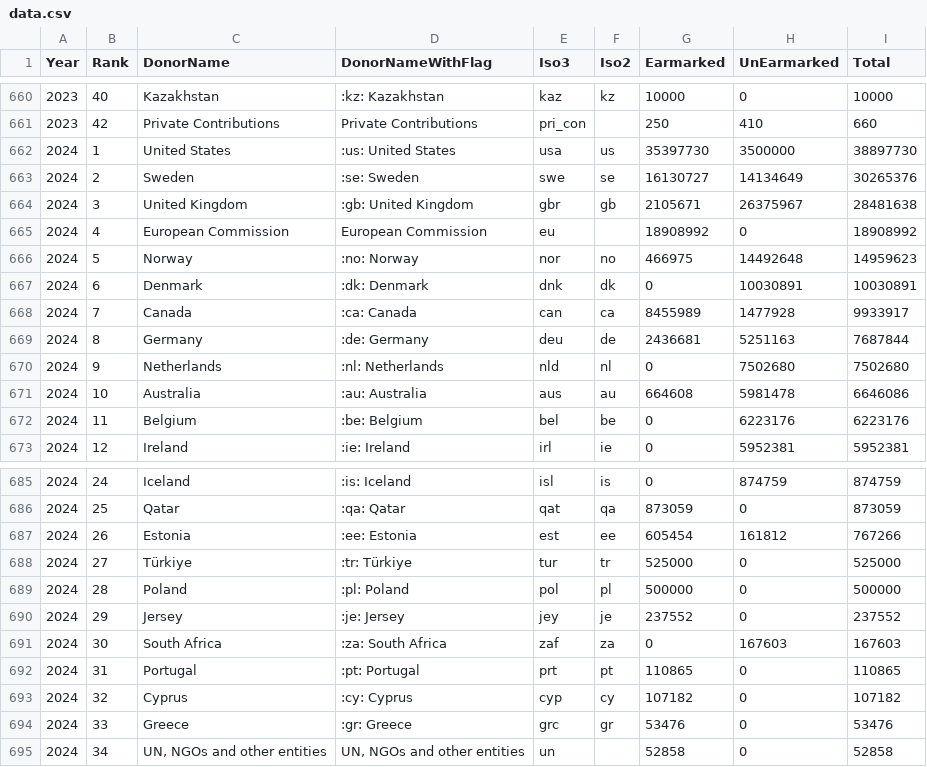
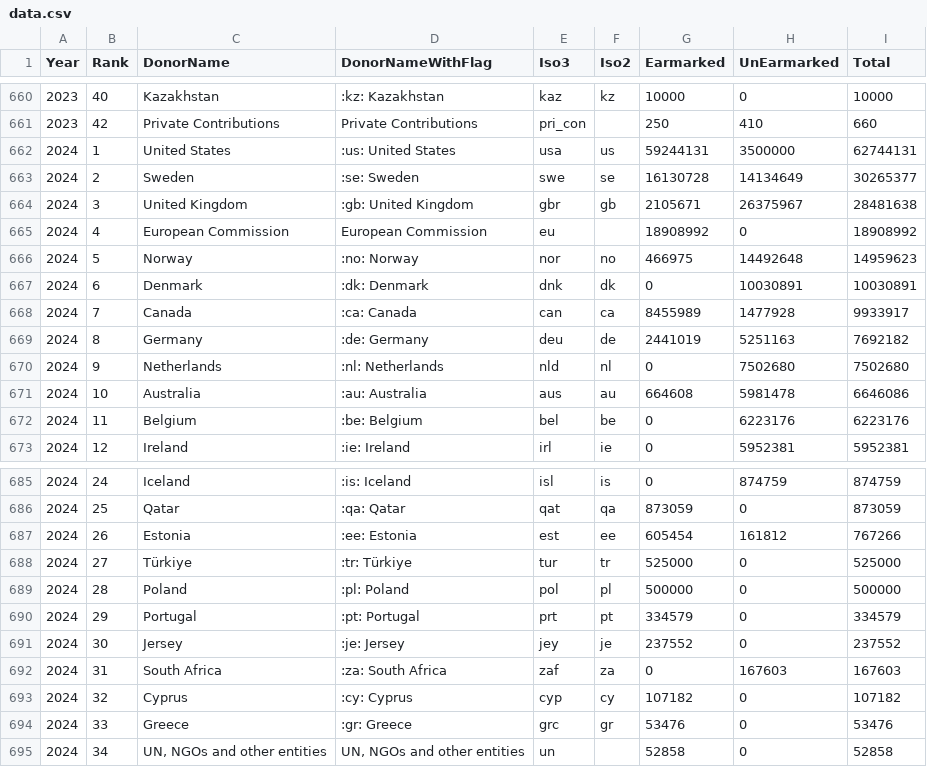
Before and after one commit to UN-OCHA/oct-donors-to-csv, a CSV file: data.csv, drawn as a sheet; only a part is shown, gaps mark what is left out.

```diff
--- a/data.csv
+++ b/data.csv
@@ -661,4 +661,4 @@
 2023,"42","Private Contributions","Private Contributions","pri_con","","250","410","660"
-2024,"1","United States",":us: United States","usa","us","35397730","3500000","38897730"
-2024,"2","Sweden",":se: Sweden","swe","se","16130727","14134649","30265376"
+2024,"1","United States",":us: United States","usa","us","59244131","3500000","62744131"
+2024,"2","Sweden",":se: Sweden","swe","se","16130728","14134649","30265377"
 2024,"3","United Kingdom",":gb: United Kingdom","gbr","gb","2105671","26375967","28481638"
@@ -668,3 +668,3 @@
 2024,"7","Canada",":ca: Canada","can","ca","8455989","1477928","9933917"
-2024,"8","Germany",":de: Germany","deu","de","2436681","5251163","7687844"
+2024,"8","Germany",":de: Germany","deu","de","2441019","5251163","7692182"
 2024,"9","Netherlands",":nl: Netherlands","nld","nl","0","7502680","7502680"
@@ -689,5 +689,5 @@
 2024,"28","Poland",":pl: Poland","pol","pl","500000","0","500000"
-2024,"29","Jersey",":je: Jersey","jey","je","237552","0","237552"
-2024,"30","South Africa",":za: South Africa","zaf","za","0","167603","167603"
-2024,"31","Portugal",":pt: Portugal","prt","pt","110865","0","110865"
+2024,"29","Portugal",":pt: Portugal","prt","pt","334579","0","334579"
+2024,"30","Jersey",":je: Jersey","jey","je","237552","0","237552"
+2024,"31","South Africa",":za: South Africa","zaf","za","0","167603","167603"
 2024,"32","Cyprus",":cy: Cyprus","cyp","cy","107182","0","107182"
```
Also changed, not shown: data_2024.csv.
